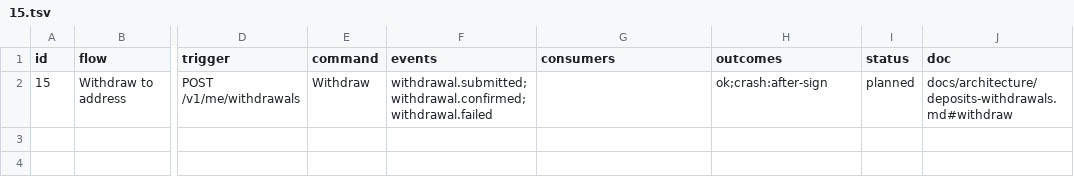
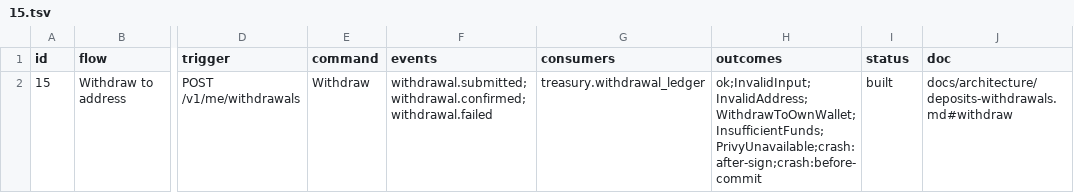
Before and after one commit to Munyon-Canyon/monaco, a TSV file: packages/flows/backend/15.tsv, drawn as a sheet; only a part is shown, gaps mark what is left out; the diff names each change by its address in the sheet, - before the commit and + after, or states it on an @@ line.

```diff
--- a/packages/flows/backend/15.tsv
+++ b/packages/flows/backend/15.tsv
-G2 (consumers): (empty)
+G2 (consumers): treasury.withdrawal_ledger
-H2 (outcomes): ok;crash:after-sign
+H2 (outcomes): ok;InvalidInput;InvalidAddress;WithdrawToOwnWallet;InsufficientFunds;PrivyUnavailable;crash:after-sign;crash:before-commit
-I2 (status): planned
+I2 (status): built
```
Also changed, not shown: 9 other files.
